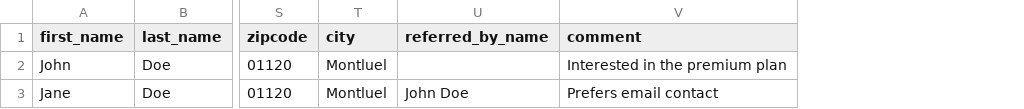
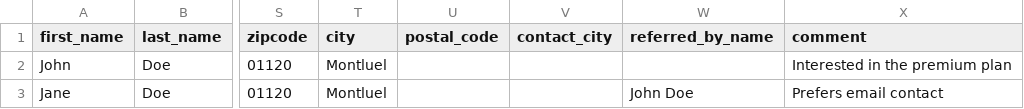
Before and after one commit to sylvaindiv/atomic-crm, a CSV file: src/components/atomic-crm/contacts/contacts_export.csv, drawn as a sheet; only a part is shown, gaps mark what is left out; the diff names each change by its address in the sheet, - before the commit and + after, or states it on an @@ line.

Commit message:
Raise list page-size cap to 500; add postal code + city to contacts (#18)
* docs(memory): business knowledge

* feat(contacts): raise list page-size cap to 500, add postal code + city

- Expand the rows-per-page selector's default options from a max of 50
  to include 100/250/500 (list-pagination.tsx); drop CompanyList's
  now-redundant custom override.
- Add postal_code and city columns to contacts, wired through the
  editable table column, CSV import/export, TS types, i18n labels, and
  the fakerest data generator.

* docs(memory): PR #18 creation summary

---------

Co-authored-by: Documentator <documentator@atomic-crm.local>

```diff
--- a/src/components/atomic-crm/contacts/contacts_export.csv
+++ b/src/components/atomic-crm/contacts/contacts_export.csv
+column U (postal_code), empty
+column V (contact_city), empty
```
Also changed, not shown: 13 other files.
